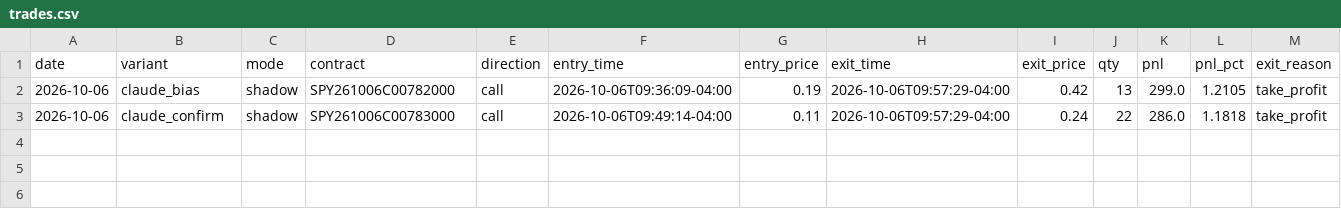
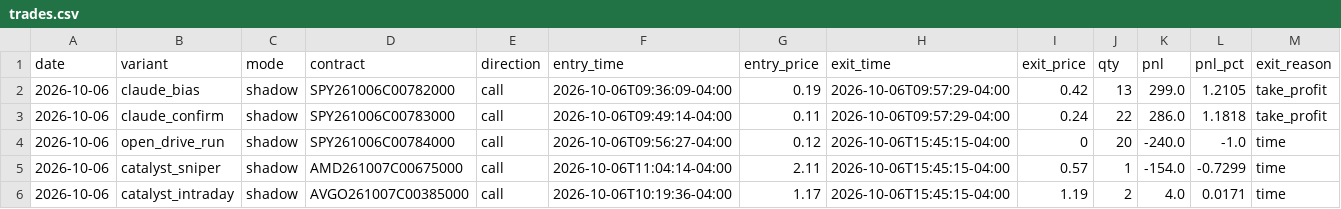
Before and after one commit to Cao-YMGG/Zero-or-Hero, a CSV file: journal/trades.csv, drawn as a sheet; only a part is shown; rows hold the shown columns only; the diff names each change by its address in the sheet, - before the commit and + after, or states it on an @@ line.

```diff
--- a/journal/trades.csv
+++ b/journal/trades.csv
+row 4: 2026-10-06 | open_drive_run | shadow | SPY261006C00784000 | call | 2026-10-06T09:56:27-04:00 | 0.12 | 2026-10-06T15:45:15-04:00 | 0 | 20 | -240.0 | -1.0 | time
+row 5: 2026-10-06 | catalyst_sniper | shadow | AMD261007C00675000 | call | 2026-10-06T11:04:14-04:00 | 2.11 | 2026-10-06T15:45:15-04:00 | 0.57 | 1 | -154.0 | -0.7299 | time
+row 6: 2026-10-06 | catalyst_intraday | shadow | AVGO261007C00385000 | call | 2026-10-06T10:19:36-04:00 | 1.17 | 2026-10-06T15:45:15-04:00 | 1.19 | 2 | 4.0 | 0.0171 | time
```
Also changed, not shown: 3 other files.
